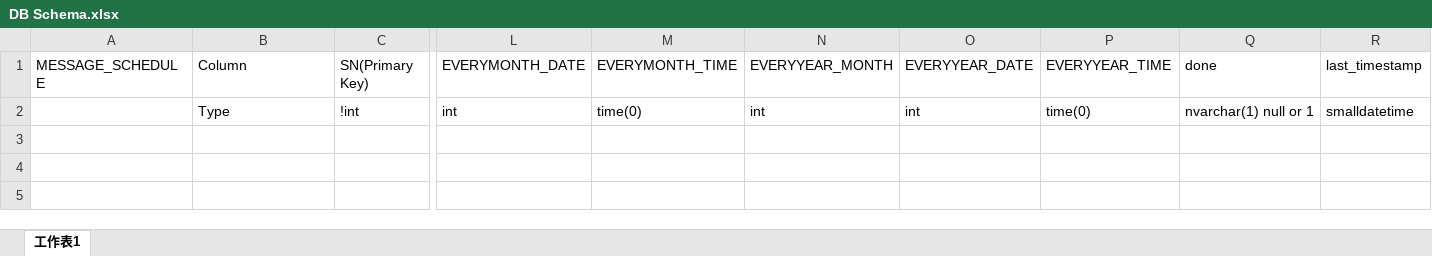
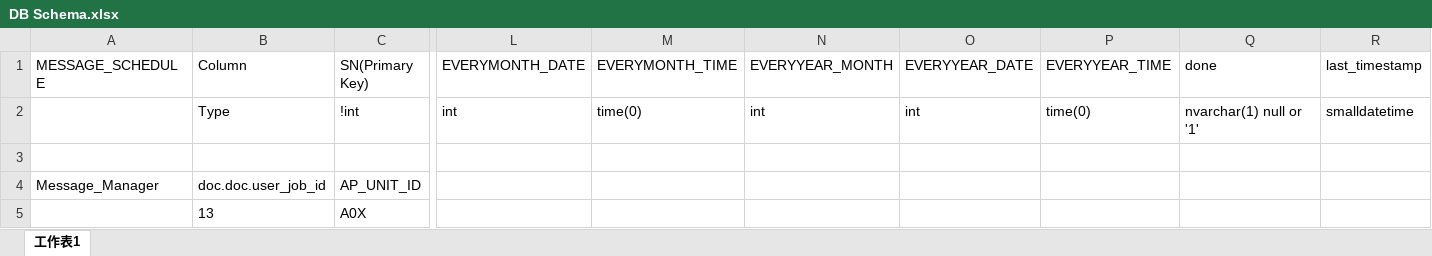
Before and after one commit to RogerXiao0718/hbland-todo-notifier, an Excel workbook: DB Schema.xlsx, sheet 工作表1, drawn as a sheet; only a part is shown, gaps mark what is left out; values as stored, in another font and other column widths than the file's, no borders; rows hold the shown columns only; the diff names each change by its address in the sheet, - before the commit and + after, or states it on an @@ line.

Commit message:
version 2: Add Feature -> let manager to create schedule for department member

```diff
--- a/DB Schema.xlsx (sheet 工作表1)
+++ b/DB Schema.xlsx (sheet 工作表1)
-Q2 (done): nvarchar(1) null or 1
+Q2 (done): nvarchar(1) null or '1'
+row 3: (empty)
+row 4: Message_Manager | doc.doc.user_job_id | AP_UNIT_ID
+row 5:  | 13 | A0X
```
Also changed, not shown: 14 other files.
